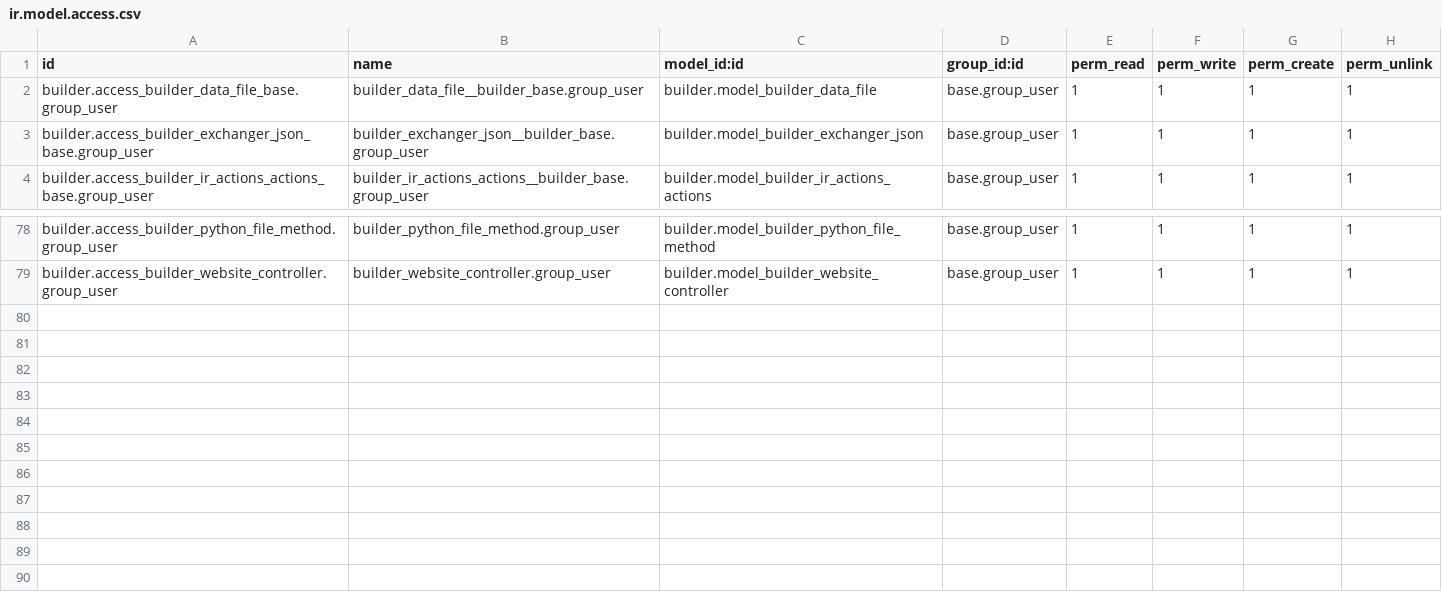
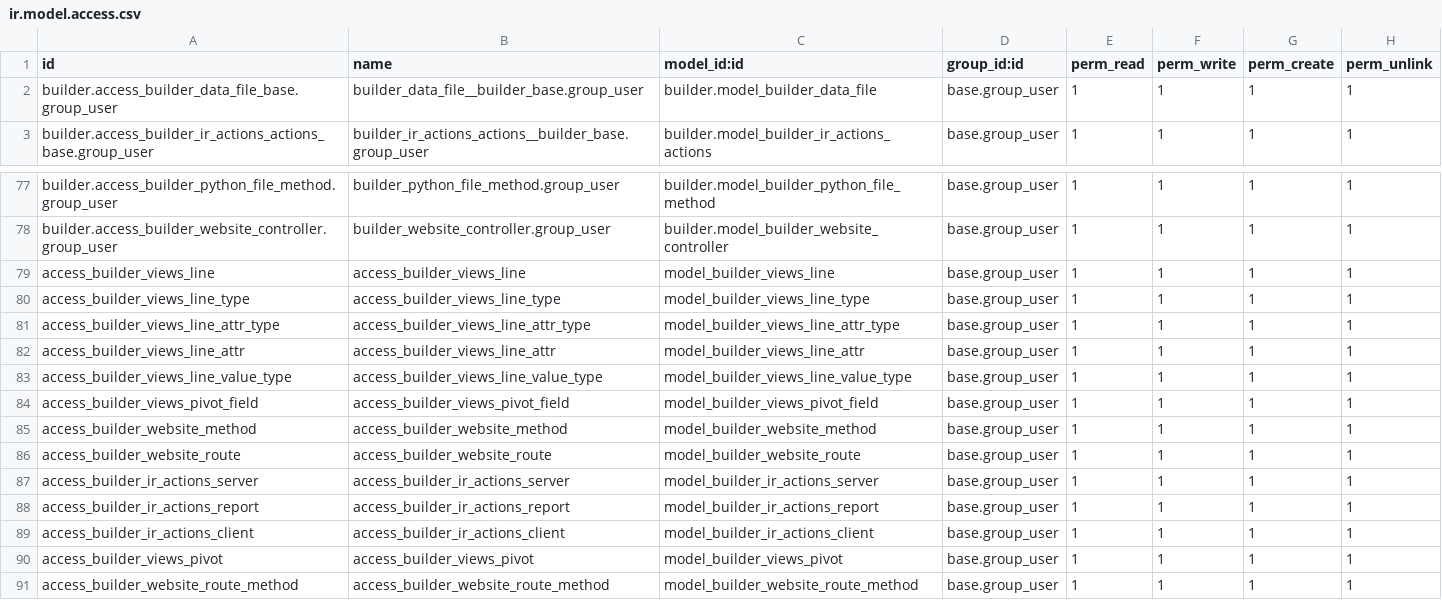
Before and after one commit to amon-ra/builder, a CSV file: builder/security/ir.model.access.csv, drawn as a sheet; only a part is shown, gaps mark what is left out; removed rows and columns are numbered as before the commit, all else as after; the diff names each change by its address in the sheet, - before the commit and + after, or states it on an @@ line.

```diff
--- a/builder/security/ir.model.access.csv
+++ b/builder/security/ir.model.access.csv
-row 3: builder.access_builder_exchanger_json_base.group_user | builder_exchanger_json__builder_base.group_user | builder.model_builder_exchanger_json | base.group_user | 1 | 1 | 1 | 1
+row 79: access_builder_views_line | access_builder_views_line | model_builder_views_line | base.group_user | 1 | 1 | 1 | 1
+row 80: access_builder_views_line_type | access_builder_views_line_type | model_builder_views_line_type | base.group_user | 1 | 1 | 1 | 1
+row 81: access_builder_views_line_attr_type | access_builder_views_line_attr_type | model_builder_views_line_attr_type | base.group_user | 1 | 1 | 1 | 1
+row 82: access_builder_views_line_attr | access_builder_views_line_attr | model_builder_views_line_attr | base.group_user | 1 | 1 | 1 | 1
+row 83: access_builder_views_line_value_type | access_builder_views_line_value_type | model_builder_views_line_value_type | base.group_user | 1 | 1 | 1 | 1
+row 84: access_builder_views_pivot_field | access_builder_views_pivot_field | model_builder_views_pivot_field | base.group_user | 1 | 1 | 1 | 1
+row 85: access_builder_website_method | access_builder_website_method | model_builder_website_method | base.group_user | 1 | 1 | 1 | 1
+row 86: access_builder_website_route | access_builder_website_route | model_builder_website_route | base.group_user | 1 | 1 | 1 | 1
+row 87: access_builder_ir_actions_server | access_builder_ir_actions_server | model_builder_ir_actions_server | base.group_user | 1 | 1 | 1 | 1
+row 88: access_builder_ir_actions_report | access_builder_ir_actions_report | model_builder_ir_actions_report | base.group_user | 1 | 1 | 1 | 1
+row 89: access_builder_ir_actions_client | access_builder_ir_actions_client | model_builder_ir_actions_client | base.group_user | 1 | 1 | 1 | 1
+row 90: access_builder_views_pivot | access_builder_views_pivot | model_builder_views_pivot | base.group_user | 1 | 1 | 1 | 1
+row 91: access_builder_website_route_method | access_builder_website_route_method | model_builder_website_route_method | base.group_user | 1 | 1 | 1 | 1
```
Also changed, not shown: 12 other files.
